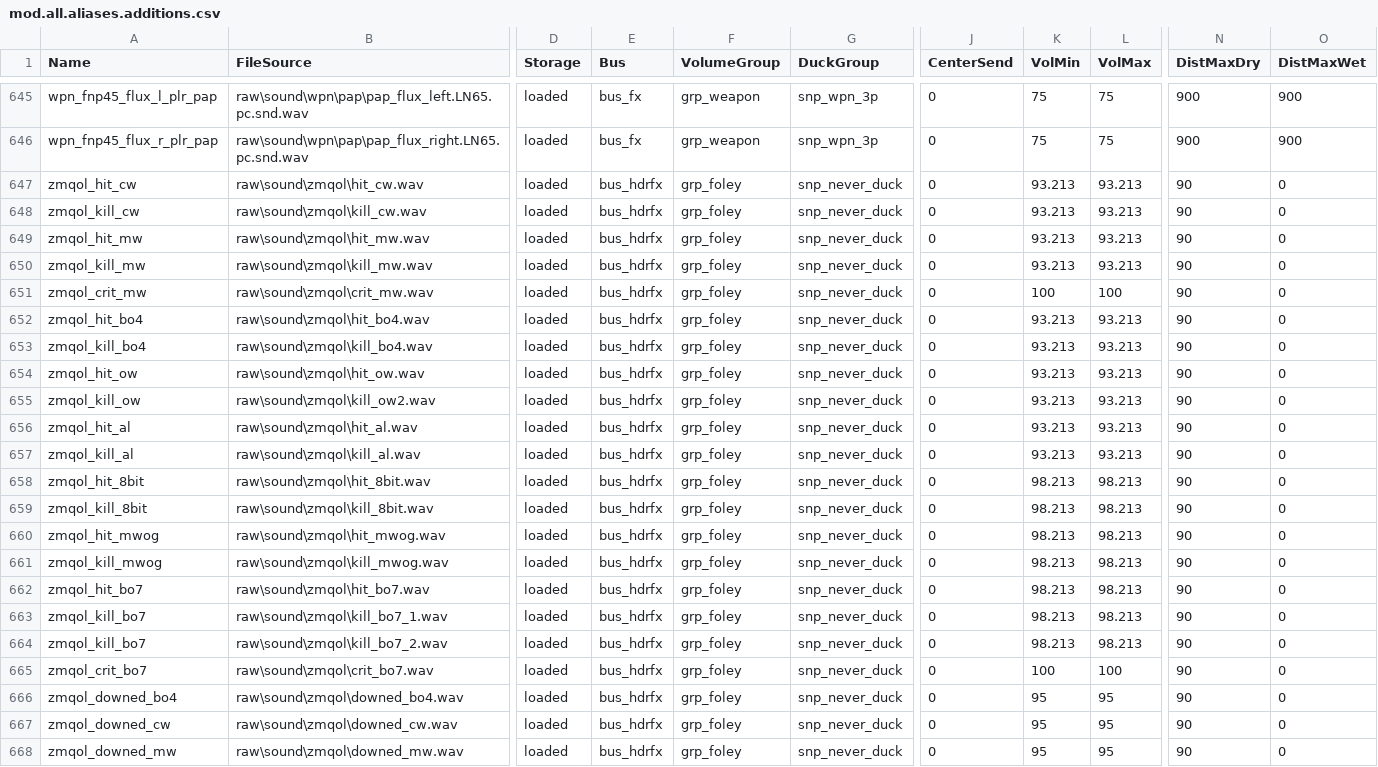
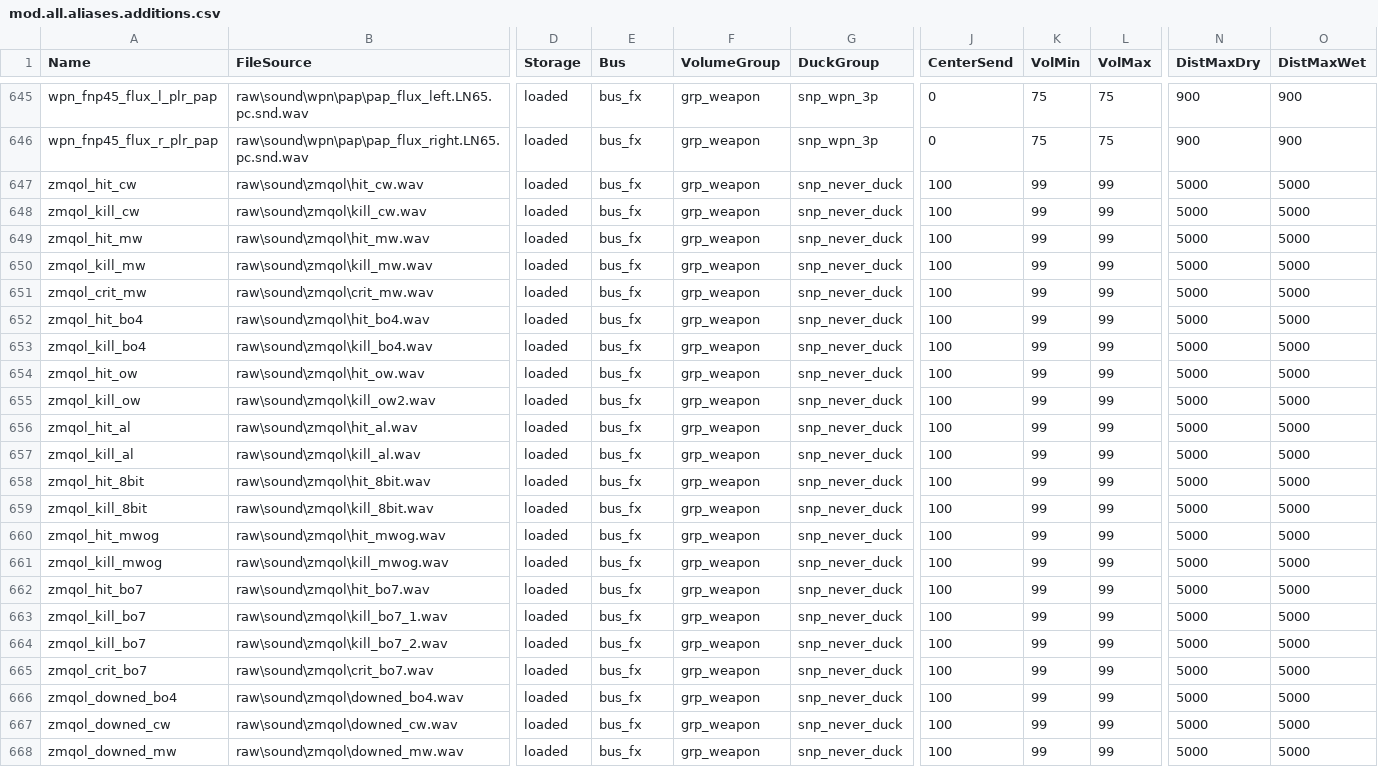
Before and after one commit to DavidHiFi/Quality-Of-Life-Mod-Black-Ops-II, a CSV file: soundbank/mod.all.aliases.additions.csv, drawn as a sheet; only a part is shown, gaps mark what is left out; the diff names each change by its address in the sheet, - before the commit and + after, or states it on an @@ line.

```diff
--- a/soundbank/mod.all.aliases.additions.csv
+++ b/soundbank/mod.all.aliases.additions.csv
-E647:E668 (Bus): bus_hdrfx
+E647:E668 (Bus): bus_fx
-F647:F668 (VolumeGroup): grp_foley
+F647:F668 (VolumeGroup): grp_weapon
-J647:J668 (CenterSend): 0
+J647:J668 (CenterSend): 100
-K647:K650 (VolMin): 93.213
+K647:K650 (VolMin): 99
-L647:L650 (VolMax): 93.213
+L647:L650 (VolMax): 99
-N647:N668 (DistMaxDry): 90
+N647:N668 (DistMaxDry): 5000
-O647:O668 (DistMaxWet): 0
+O647:O668 (DistMaxWet): 5000
-K651 (VolMin): 100
+K651 (VolMin): 99
-L651 (VolMax): 100
+L651 (VolMax): 99
-K652:K657 (VolMin): 93.213
+K652:K657 (VolMin): 99
-L652:L657 (VolMax): 93.213
+L652:L657 (VolMax): 99
-K658:K664 (VolMin): 98.213
+K658:K664 (VolMin): 99
-L658:L664 (VolMax): 98.213
+L658:L664 (VolMax): 99
-K665 (VolMin): 100
+K665 (VolMin): 99
-L665 (VolMax): 100
+L665 (VolMax): 99
-K666:K668 (VolMin): 95
+K666:K668 (VolMin): 99
-L666:L668 (VolMax): 95
+L666:L668 (VolMax): 99
```
Also changed, not shown: 6 other files.
